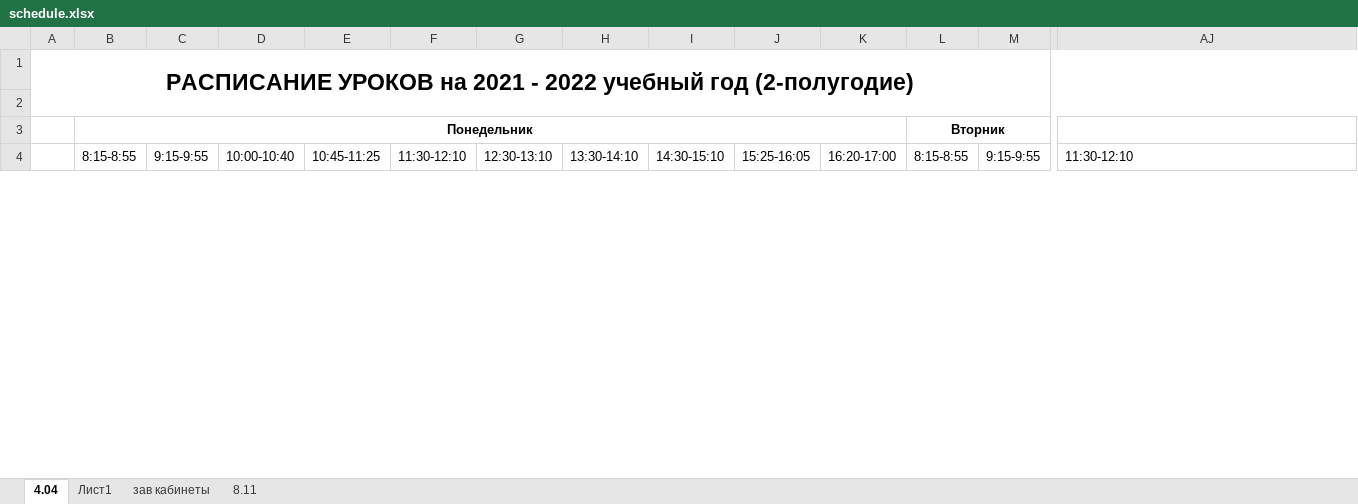
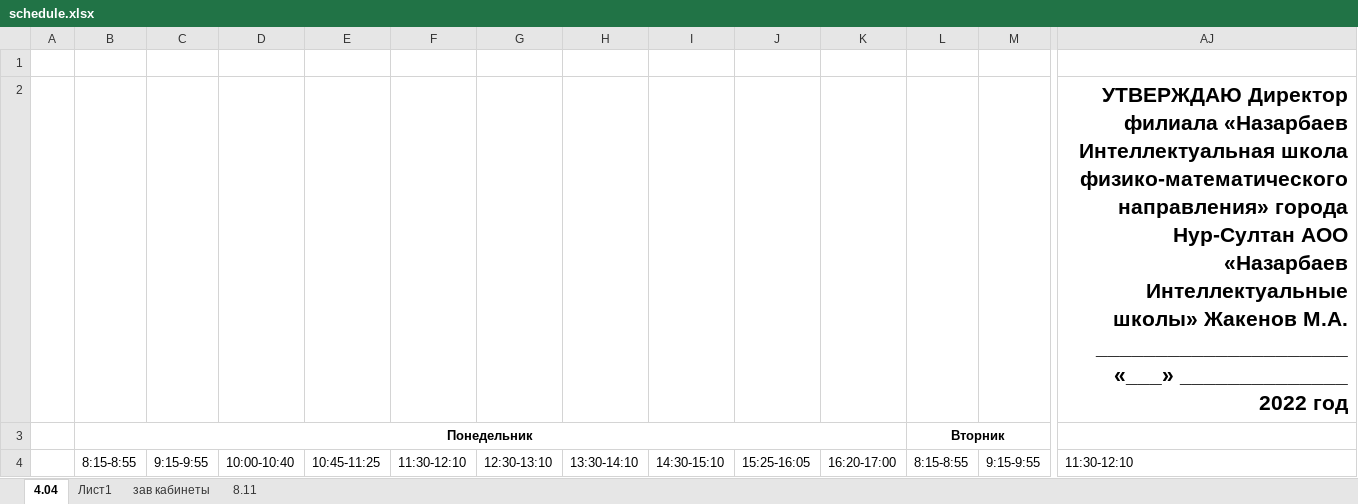
Before and after one commit to JustTrott/NISBot, an Excel workbook: schedule.xlsx, sheet 4.04, drawn as a sheet; only a part is shown, gaps mark what is left out; values as stored, in another font and other column widths than the file's, no borders; removed rows and columns are numbered as before the commit, all else as after; rows hold the shown columns only; the diff names each change by its address in the sheet, - before the commit and + after, or states it on an @@ line.

```diff
--- a/schedule.xlsx (sheet 4.04)
+++ b/schedule.xlsx (sheet 4.04)
-row 1: РАСПИСАНИЕ УРОКОВ на 2021 - 2022 учебный год (2-полугодие)
+row 2:  |  |  |  |  |  |  |  |  |  |  |  |  | УТВЕРЖДАЮ Директор филиала «Назарбаев Интеллектуальная школа физико-математического направления» города Нур-Султан АОО «Назарбаев Интеллектуальные школы» Жакенов М.А. _____________________ «___» ______________ 2022 год
```
Also changed, not shown: 1 other file.
